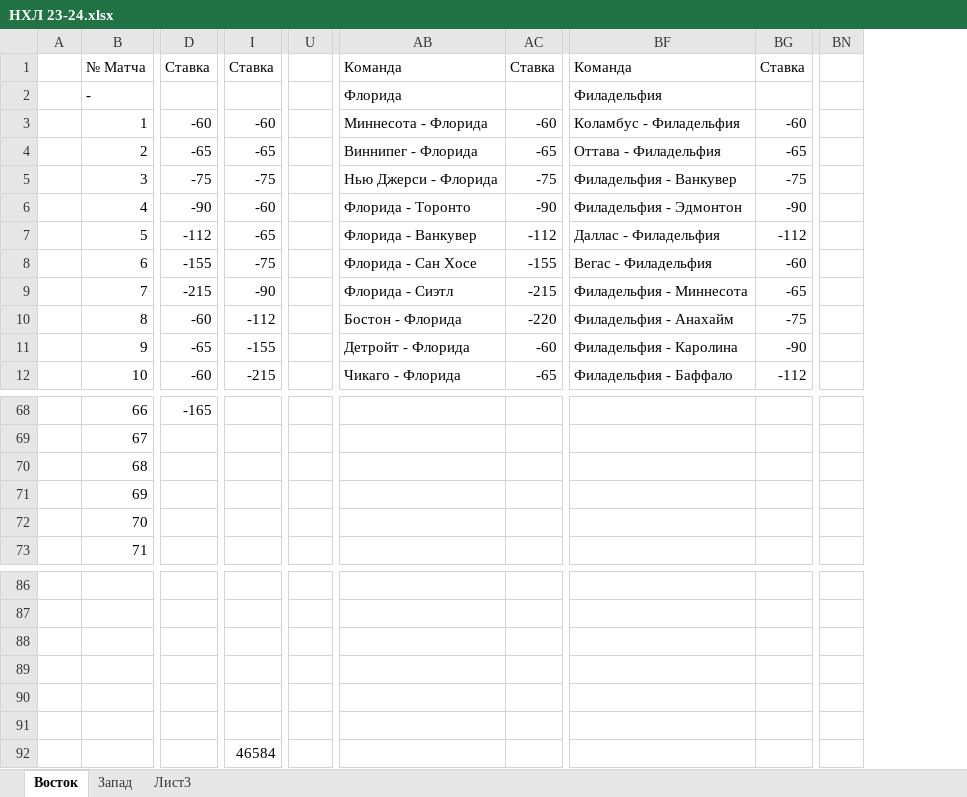
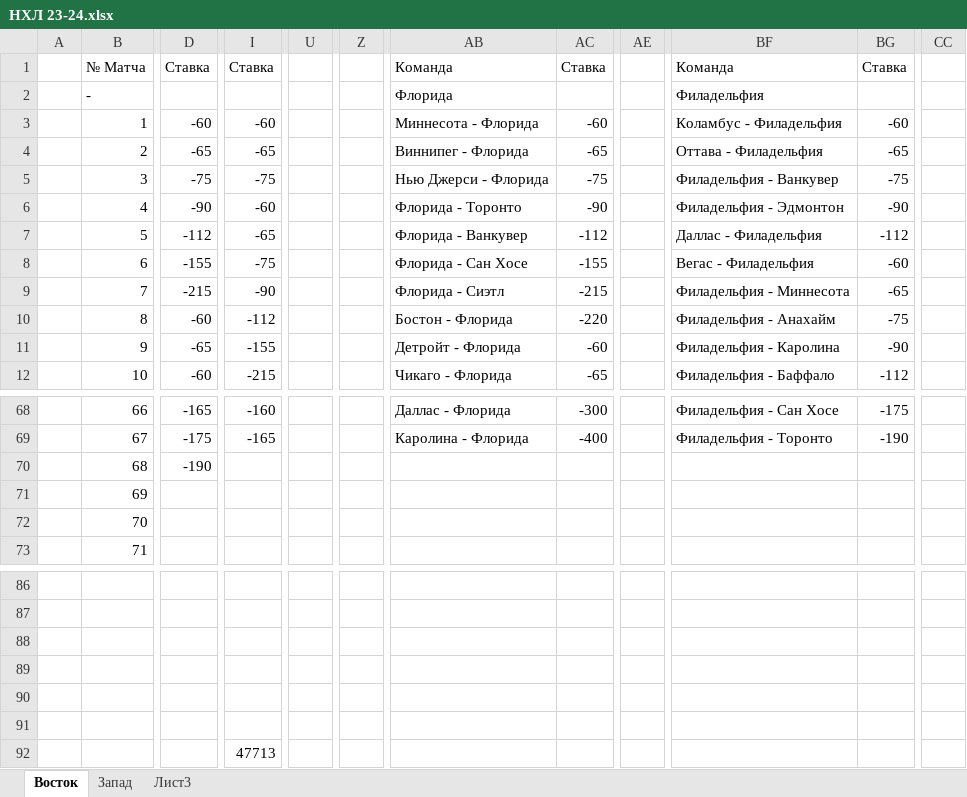
Before and after one commit to EugenySobyanin/Repository_1, an Excel workbook: Ставки/НХЛ 23-24.xlsx, sheet Восток, drawn as a sheet; only a part is shown, gaps mark what is left out; values as stored, in another font and other column widths than the file's, no cell formats; removed rows and columns are numbered as before the commit, all else as after; the diff covers the shown part only; the diff names each change by its address in the sheet, - before the commit and + after, or states it on an @@ line.

```diff
--- a/Ставки/НХЛ 23-24.xlsx (sheet Восток)
+++ b/Ставки/НХЛ 23-24.xlsx (sheet Восток)
-column U, empty
+column U, empty
+column Z, empty
+column AE, empty
-column BN, empty
+column CC, empty
-I68: (empty)
+I68: -160
-AB68: (empty)
+AB68: Даллас - Флорида
-AC68: (empty)
+AC68: -300
-BF68: (empty)
+BF68: Филадельфия - Сан Хосе
-BG68: (empty)
+BG68: -175
-D69: (empty)
+D69: -175
-I69: (empty)
+I69: -165
-AB69: (empty)
+AB69: Каролина - Флорида
-AC69: (empty)
+AC69: -400
-BF69: (empty)
+BF69: Филадельфия - Торонто
-BG69: (empty)
+BG69: -190
-D70: (empty)
+D70: -190
-I92: 46584
+I92: 47713
```
Also changed, not shown: 1 added column, 2 removed columns and 61 edited cells elsewhere in this sheet, sheet Запад, cell formats, 1 other file.
